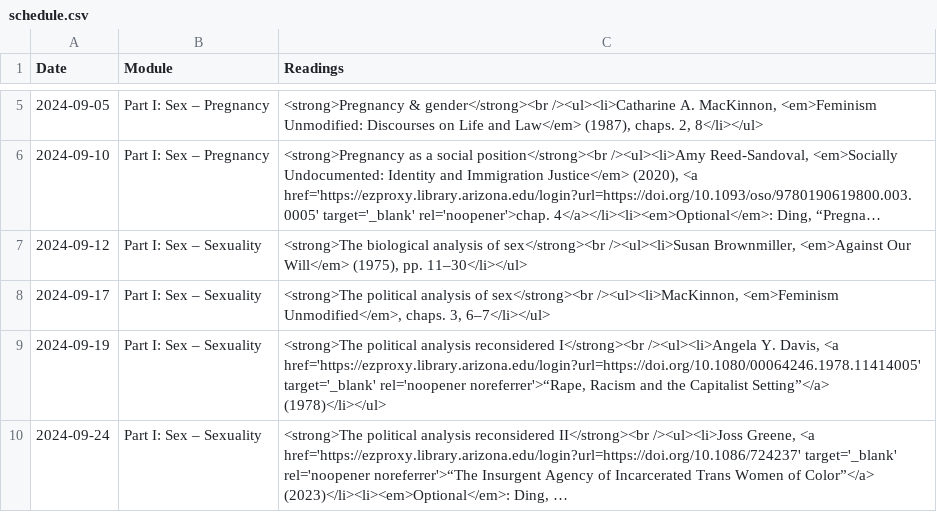
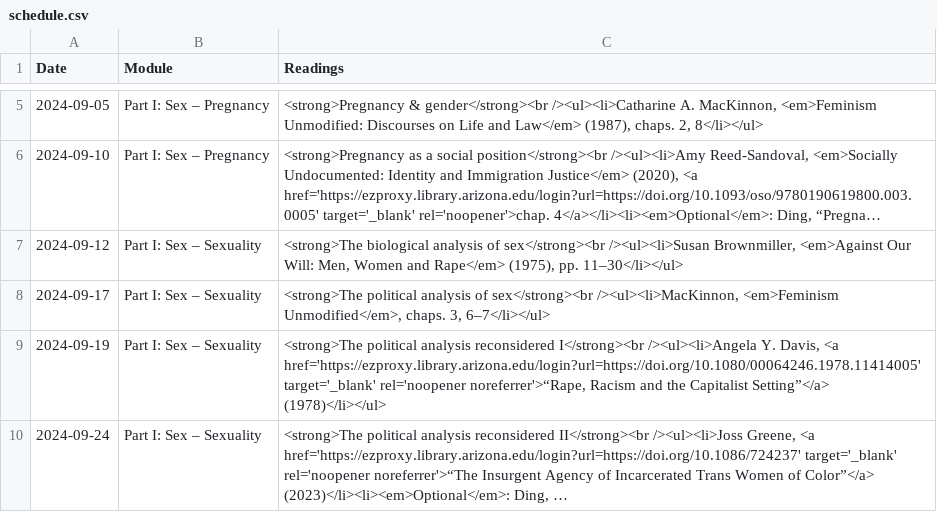
Before and after one commit to dingherself/130, a CSV file: _data/schedule.csv, drawn as a sheet; only a part is shown, gaps mark what is left out; long unchanged cells end in …; the diff names each change by its address in the sheet, - before the commit and + after, or states it on an @@ line.

```diff
--- a/_data/schedule.csv
+++ b/_data/schedule.csv
-C7 (Readings): …<em>Against Our Will</em> (1975), pp.…
+C7 (Readings): …<em>Against Our Will: Men, Women and Rape</em> (1975), pp.…
```
Also changed, not shown: 9 other files.
